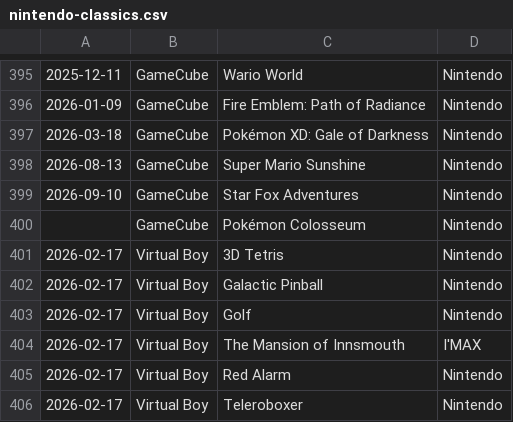
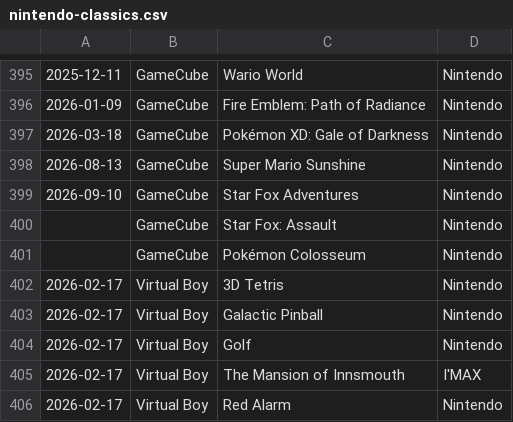
Before and after one commit to sethmlarson/nintendo-classics, a CSV file: nintendo-classics.csv, drawn as a sheet; only a part is shown, gaps mark what is left out; the shorter side is filled out with more unchanged rows; the diff names each change by its address in the sheet, - before the commit and + after, or states it on an @@ line.

Commit message:
Updated data for 2026-9-9

```diff
--- a/nintendo-classics.csv
+++ b/nintendo-classics.csv
+row 400:  | GameCube | Star Fox: Assault | Nintendo
```
